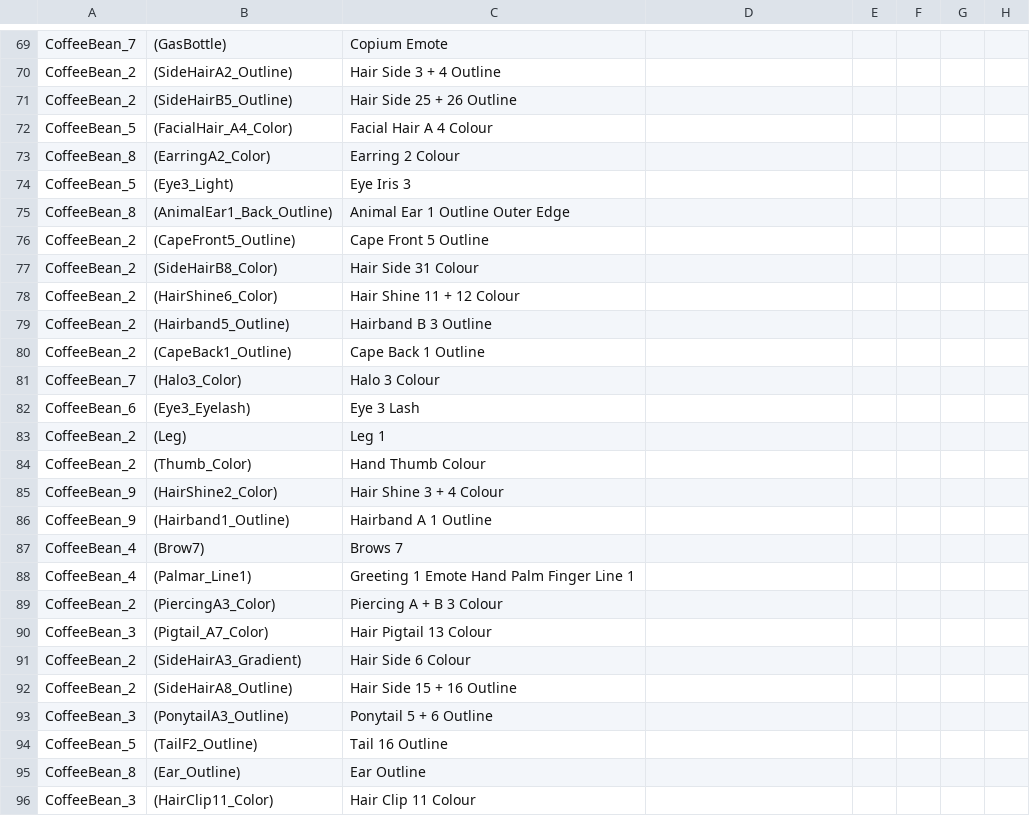
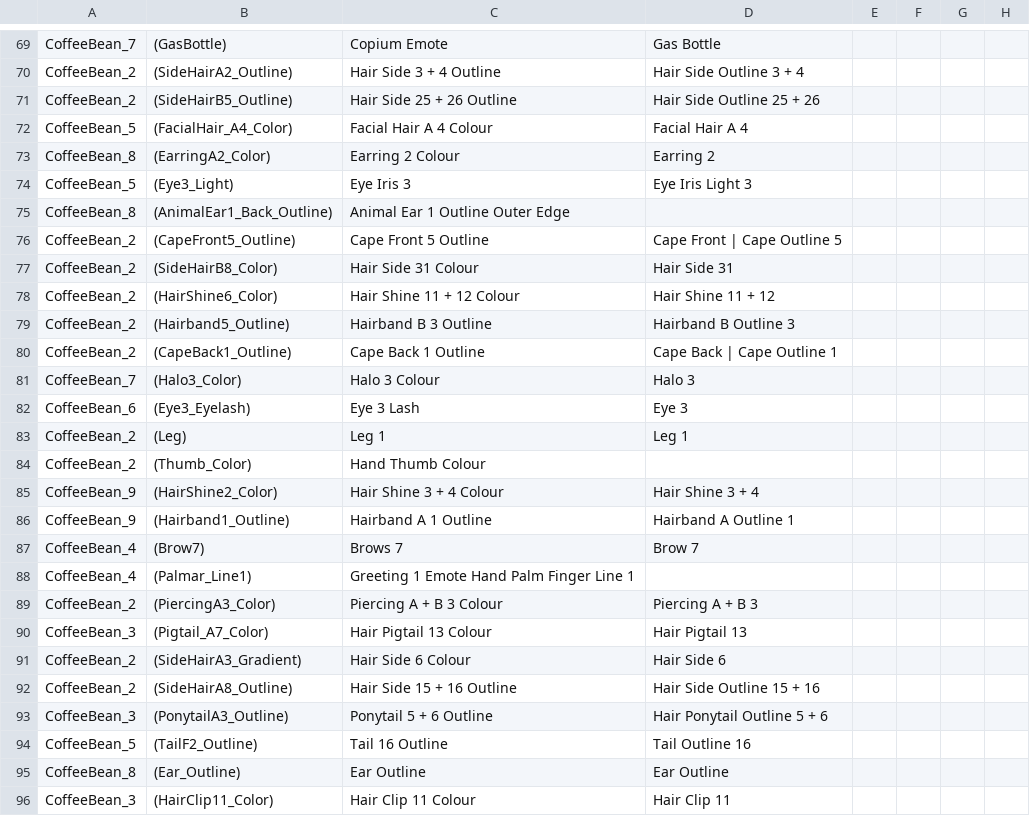
Before and after one commit to Did-Nikole/openapptnz_translate, a CSV file: openapptnz.translation.master.csv, drawn as a sheet; only a part is shown, gaps mark what is left out; the diff covers the shown part only; the diff names each change by its address in the sheet, - before the commit and + after, or states it on an @@ line.

```diff
--- a/openapptnz.translation.master.csv
+++ b/openapptnz.translation.master.csv
-D69: (empty)
+D69: Gas Bottle
-D70: (empty)
+D70: Hair Side Outline 3 + 4
-D71: (empty)
+D71: Hair Side Outline 25 + 26
-D72: (empty)
+D72: Facial Hair A 4
-D73: (empty)
+D73: Earring 2
-D74: (empty)
+D74: Eye Iris Light 3
-D76: (empty)
+D76: Cape Front | Cape Outline 5
-D77: (empty)
+D77: Hair Side 31
-D78: (empty)
+D78: Hair Shine 11 + 12
-D79: (empty)
+D79: Hairband B Outline 3
-D80: (empty)
+D80: Cape Back | Cape Outline 1
-D81: (empty)
+D81: Halo 3
-D82: (empty)
+D82: Eye 3
-D83: (empty)
+D83: Leg 1
-D85: (empty)
+D85: Hair Shine 3 + 4
-D86: (empty)
+D86: Hairband A Outline 1
-D87: (empty)
+D87: Brow 7
-D89: (empty)
+D89: Piercing A + B 3
-D90: (empty)
+D90: Hair Pigtail 13
-D91: (empty)
+D91: Hair Side 6
-D92: (empty)
+D92: Hair Side Outline 15 + 16
-D93: (empty)
+D93: Hair Ponytail Outline 5 + 6
-D94: (empty)
+D94: Tail Outline 16
-D95: (empty)
+D95: Ear Outline
-D96: (empty)
+D96: Hair Clip 11
```
Also changed, not shown: 31 edited cells elsewhere in this file, 1 other file.
